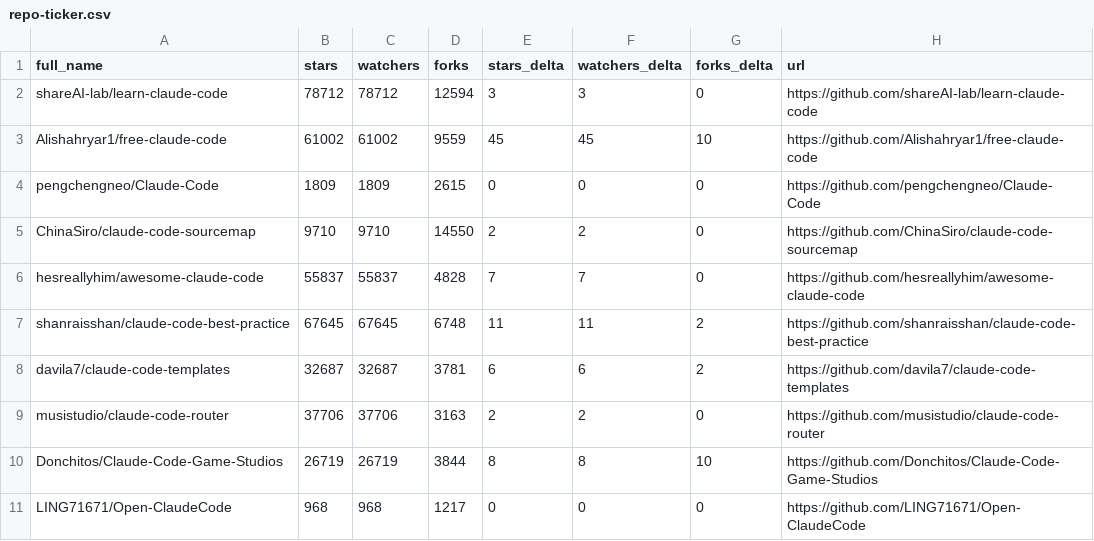
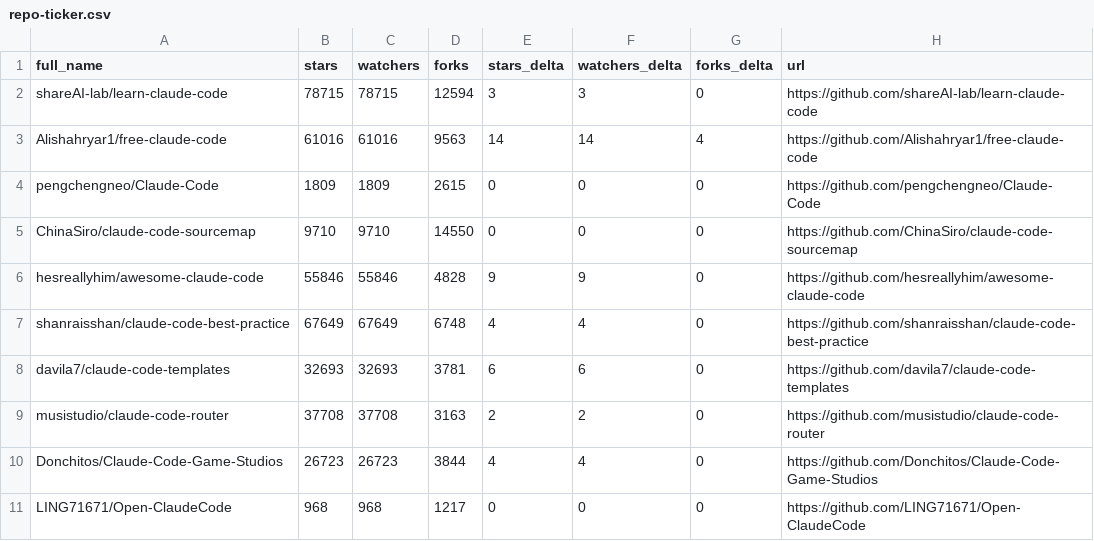
Before and after one commit to pablosoares-jd/awesome-claude-code, a CSV file: data/repo-ticker.csv, drawn as a sheet; only a part is shown; the diff covers the shown part only.

```diff
--- a/data/repo-ticker.csv
+++ b/data/repo-ticker.csv
@@ -1,11 +1,11 @@
 full_name,stars,watchers,forks,stars_delta,watchers_delta,forks_delta,url
-shareAI-lab/learn-claude-code,78712,78712,12594,3,3,0,https://github.com/shareAI-lab/learn-claude-code
-Alishahryar1/free-claude-code,61002,61002,9559,45,45,10,https://github.com/Alishahryar1/free-claude-code
+shareAI-lab/learn-claude-code,78715,78715,12594,3,3,0,https://github.com/shareAI-lab/learn-claude-code
+Alishahryar1/free-claude-code,61016,61016,9563,14,14,4,https://github.com/Alishahryar1/free-claude-code
 pengchengneo/Claude-Code,1809,1809,2615,0,0,0,https://github.com/pengchengneo/Claude-Code
-ChinaSiro/claude-code-sourcemap,9710,9710,14550,2,2,0,https://github.com/ChinaSiro/claude-code-sourcemap
-hesreallyhim/awesome-claude-code,55837,55837,4828,7,7,0,https://github.com/hesreallyhim/awesome-claude-code
-shanraisshan/claude-code-best-practice,67645,67645,6748,11,11,2,https://github.com/shanraisshan/claude-code-best-practice
-davila7/claude-code-templates,32687,32687,3781,6,6,2,https://github.com/davila7/claude-code-templates
-musistudio/claude-code-router,37706,37706,3163,2,2,0,https://github.com/musistudio/claude-code-router
-Donchitos/Claude-Code-Game-Studios,26719,26719,3844,8,8,10,https://github.com/Donchitos/Claude-Code-Game-Studios
+ChinaSiro/claude-code-sourcemap,9710,9710,14550,0,0,0,https://github.com/ChinaSiro/claude-code-sourcemap
+hesreallyhim/awesome-claude-code,55846,55846,4828,9,9,0,https://github.com/hesreallyhim/awesome-claude-code
+shanraisshan/claude-code-best-practice,67649,67649,6748,4,4,0,https://github.com/shanraisshan/claude-code-best-practice
+davila7/claude-code-templates,32693,32693,3781,6,6,0,https://github.com/davila7/claude-code-templates
+musistudio/claude-code-router,37708,37708,3163,2,2,0,https://github.com/musistudio/claude-code-router
+Donchitos/Claude-Code-Game-Studios,26723,26723,3844,4,4,0,https://github.com/Donchitos/Claude-Code-Game-Studios
 LING71671/Open-ClaudeCode,968,968,1217,0,0,0,https://github.com/LING71671/Open-ClaudeCode
```
Also changed, not shown: 2 added rows, 2 removed rows, 2 moved rows and 90 edited cells elsewhere in this file, 2 other files.
